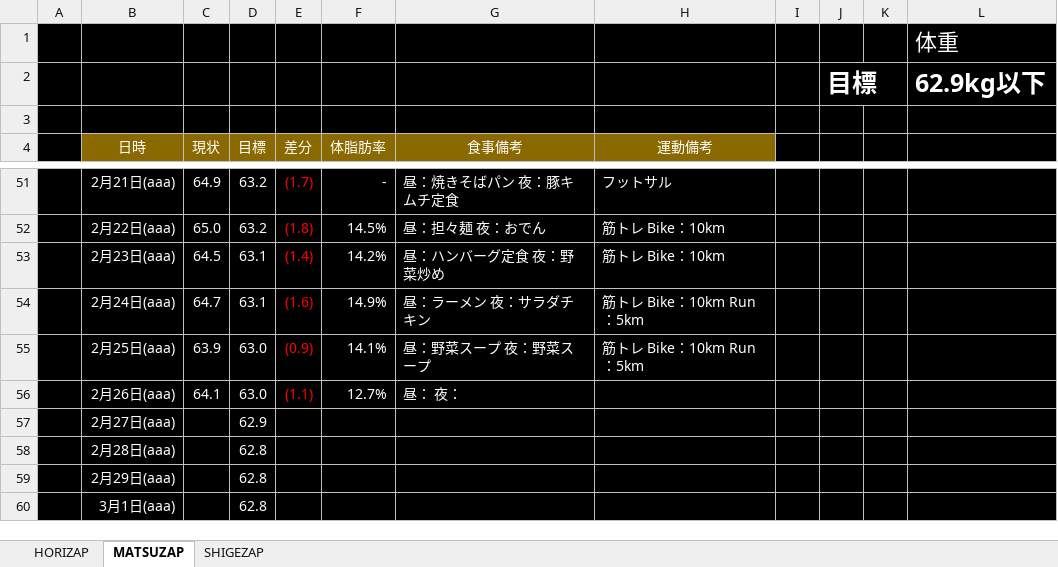
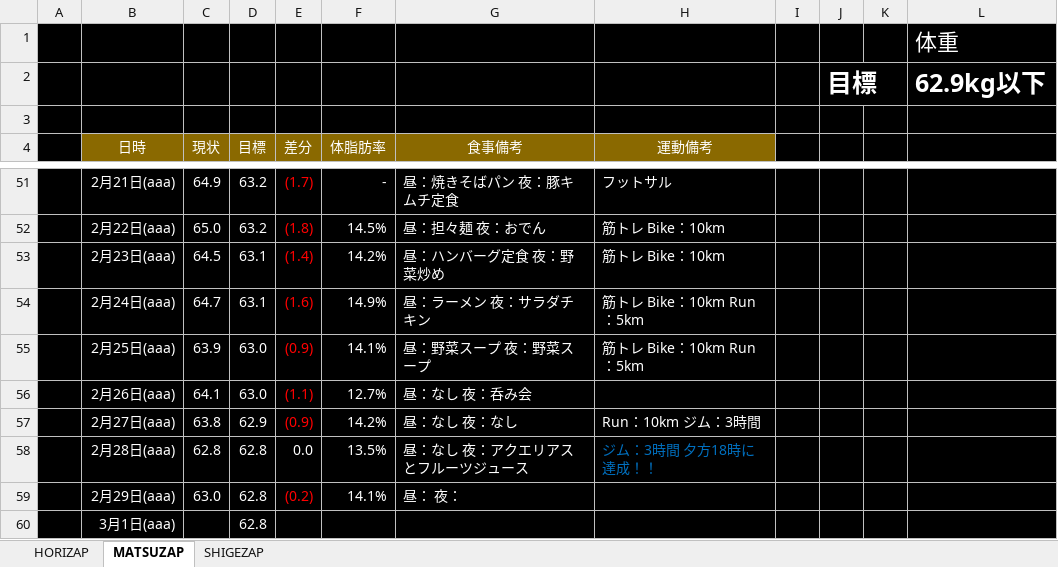
Before and after one commit to GS-Shigenaga/HORIZAP, an Excel workbook: HORIZAP.xlsx, sheet MATSUZAP, drawn as a sheet; only a part is shown, gaps mark what is left out; values as stored, in another font and other column widths than the file's, no borders; charts and pictures not drawn; the diff names each change by its address in the sheet, - before the commit and + after, or states it on an @@ line.

Commit message:
てか、ちょっと体重戻す。普通に体調悪くて引いたｗ

```diff
--- a/HORIZAP.xlsx (sheet MATSUZAP)
+++ b/HORIZAP.xlsx (sheet MATSUZAP)
-G56 (食事備考): 昼： 夜：
+G56 (食事備考): 昼：なし 夜：呑み会
-C57 (現状): (empty)
+C57 (現状): 63.8
-E57 (差分): (empty)
+E57 (差分): (0.9)
-F57 (体脂肪率): (empty)
+F57 (体脂肪率): 14.2%
-G57 (食事備考): (empty)
+G57 (食事備考): 昼：なし 夜：なし
-H57 (運動備考): (empty)
+H57 (運動備考): Run：10km ジム：3時間
-C58 (現状): (empty)
+C58 (現状): 62.8
-E58 (差分): (empty)
+E58 (差分): 0.0
-F58 (体脂肪率): (empty)
+F58 (体脂肪率): 13.5%
-G58 (食事備考): (empty)
+G58 (食事備考): 昼：なし 夜：アクエリアスとフルーツジュース
-H58 (運動備考): (empty)
+H58 (運動備考): ジム：3時間 夕方18時に達成！！
-C59 (現状): (empty)
+C59 (現状): 63.0
-E59 (差分): (empty)
+E59 (差分): (0.2)
-F59 (体脂肪率): (empty)
+F59 (体脂肪率): 14.1%
-G59 (食事備考): (empty)
+G59 (食事備考): 昼： 夜：
```
Also changed, not shown: charts or pictures.
